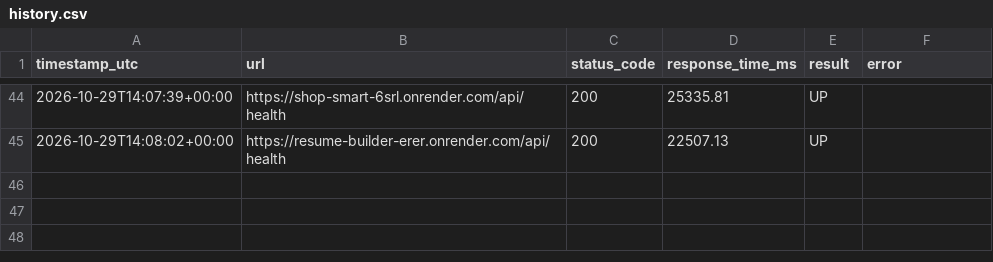
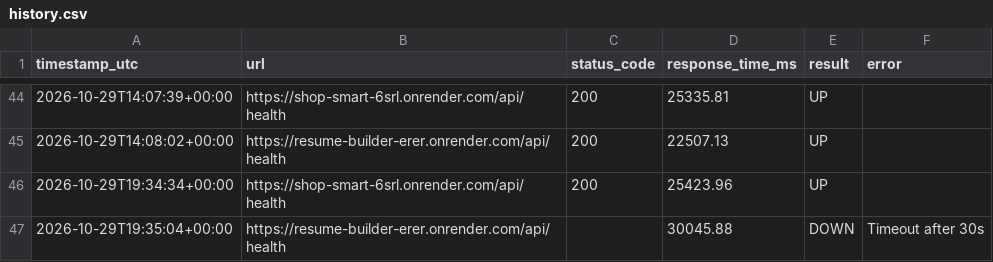
Before and after one commit to visheshrao17/url-monitor-github-pages, a CSV file: history.csv, drawn as a sheet; only a part is shown, gaps mark what is left out; the diff names each change by its address in the sheet, - before the commit and + after, or states it on an @@ line.

```diff
--- a/history.csv
+++ b/history.csv
+row 46: 2026-10-29T19:34:34+00:00 | https://shop-smart-6srl.onrender.com/api/health | 200 | 25423.96 | UP
+row 47: 2026-10-29T19:35:04+00:00 | https://resume-builder-erer.onrender.com/api/health |  | 30045.88 | DOWN | Timeout after 30s
```
